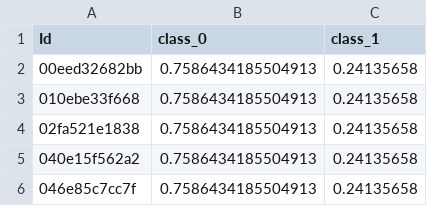
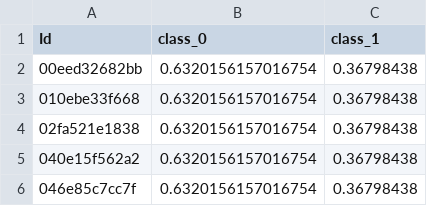
Before and after one commit to AndrewTGraham/Health-AI, a CSV file: submission.csv, drawn as a sheet.

Commit message:
Update submission.csv

```diff
--- a/submission.csv
+++ b/submission.csv
@@ -1,6 +1,6 @@
 Id,class_0,class_1
-00eed32682bb,0.7586434185504913,0.24135658
-010ebe33f668,0.7586434185504913,0.24135658
-02fa521e1838,0.7586434185504913,0.24135658
-040e15f562a2,0.7586434185504913,0.24135658
-046e85c7cc7f,0.7586434185504913,0.24135658
+00eed32682bb,0.6320156157016754,0.36798438
+010ebe33f668,0.6320156157016754,0.36798438
+02fa521e1838,0.6320156157016754,0.36798438
+040e15f562a2,0.6320156157016754,0.36798438
+046e85c7cc7f,0.6320156157016754,0.36798438
```
